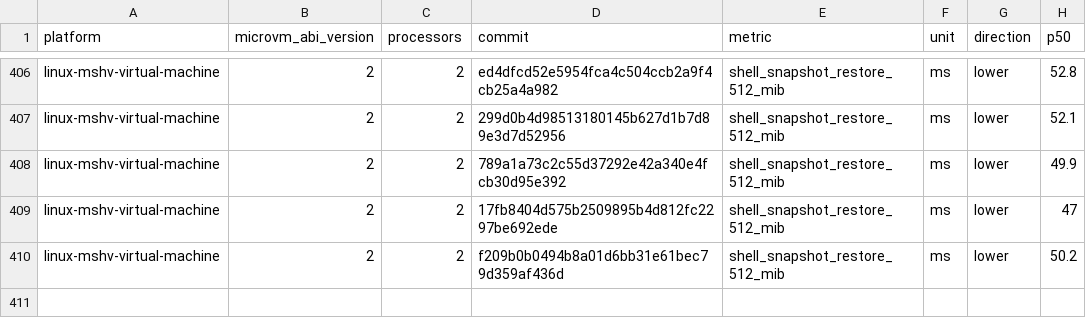
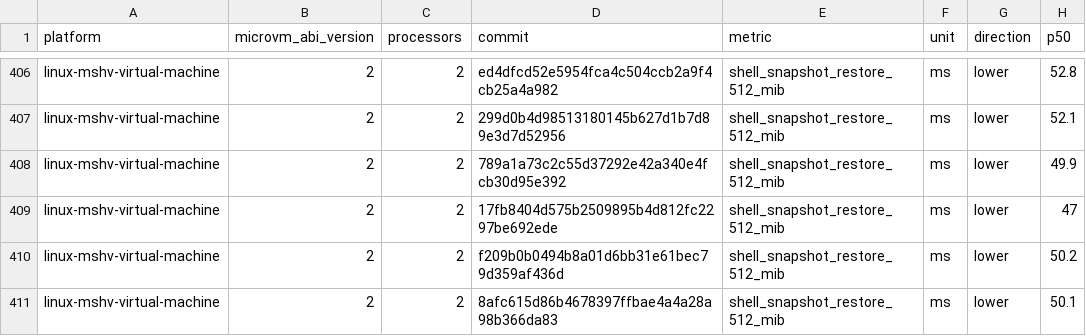
Before and after one commit to microsoft/nvx, a CSV file: data/linux-mshv-virtual-machine-microvm-v2-2vcpu.csv, drawn as a sheet; only a part is shown, gaps mark what is left out; the diff names each change by its address in the sheet, - before the commit and + after, or states it on an @@ line.

```diff
--- a/data/linux-mshv-virtual-machine-microvm-v2-2vcpu.csv
+++ b/data/linux-mshv-virtual-machine-microvm-v2-2vcpu.csv
+row 411: linux-mshv-virtual-machine | 2 | 2 | 8afc615d86b4678397ffbae4a4a28a98b366da83 | shell_snapshot_restore_512_mib | ms | lower | 50.1
```
Also changed, not shown: data/linux-mshv-virtual-machine-microvm-v2-4vcpu.csv, data/linux-mshv-virtual-machine-microvm-v2-8vcpu.csv, 9 other files.
